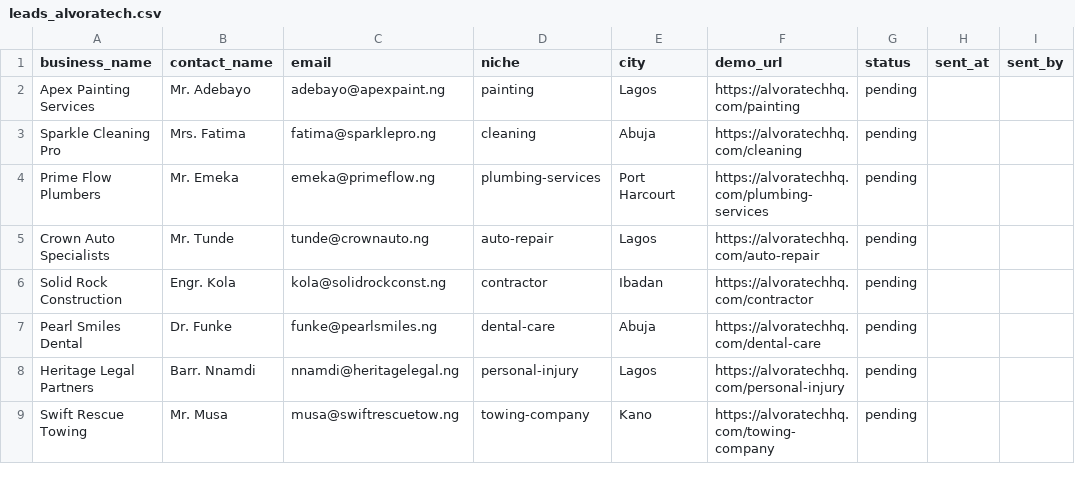
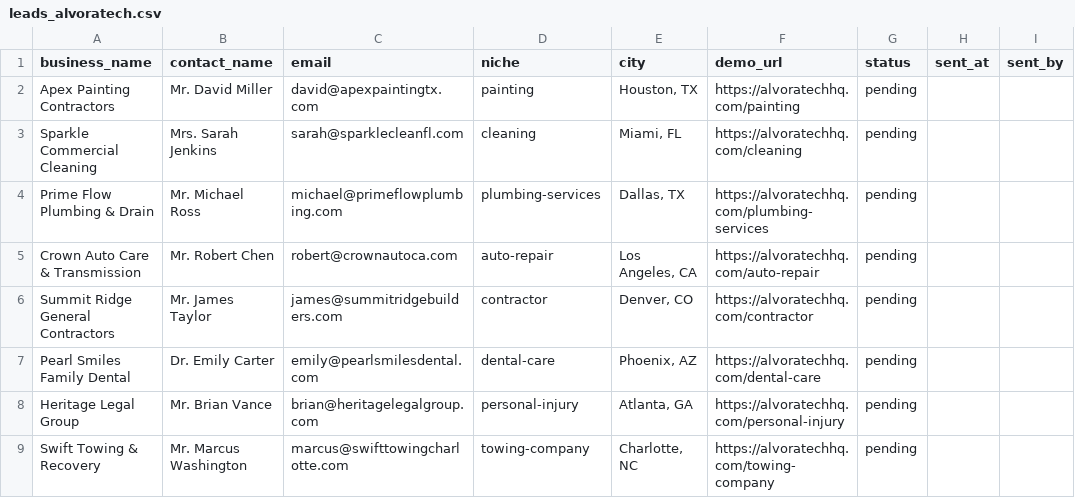
Before and after one commit to Harbixco/alvoratechhq, a CSV file: outreach/leads_alvoratech.csv, drawn as a sheet; only a part is shown; the diff covers the shown part only.

```diff
--- a/outreach/leads_alvoratech.csv
+++ b/outreach/leads_alvoratech.csv
@@ -1,9 +1,9 @@
 business_name,contact_name,email,niche,city,demo_url,status,sent_at,sent_by
-Apex Painting Services,Mr. Adebayo,adebayo@apexpaint.ng,painting,Lagos,https://alvoratechhq.com/painting,pending,,
-Sparkle Cleaning Pro,Mrs. Fatima,fatima@sparklepro.ng,cleaning,Abuja,https://alvoratechhq.com/cleaning,pending,,
-Prime Flow Plumbers,Mr. Emeka,emeka@primeflow.ng,plumbing-services,Port Harcourt,https://alvoratechhq.com/plumbing-services,pending,,
-Crown Auto Specialists,Mr. Tunde,tunde@crownauto.ng,auto-repair,Lagos,https://alvoratechhq.com/auto-repair,pending,,
-Solid Rock Construction,Engr. Kola,kola@solidrockconst.ng,contractor,Ibadan,https://alvoratechhq.com/contractor,pending,,
-Pearl Smiles Dental,Dr. Funke,funke@pearlsmiles.ng,dental-care,Abuja,https://alvoratechhq.com/dental-care,pending,,
-Heritage Legal Partners,Barr. Nnamdi,nnamdi@heritagelegal.ng,personal-injury,Lagos,https://alvoratechhq.com/personal-injury,pending,,
-Swift Rescue Towing,Mr. Musa,musa@swiftrescuetow.ng,towing-company,Kano,https://alvoratechhq.com/towing-company,pending,,
+Apex Painting Contractors,Mr. David Miller,david@apexpaintingtx.com,painting,"Houston, TX",https://alvoratechhq.com/painting,pending,,
+Sparkle Commercial Cleaning,Mrs. Sarah Jenkins,sarah@sparklecleanfl.com,cleaning,"Miami, FL",https://alvoratechhq.com/cleaning,pending,,
+Prime Flow Plumbing & Drain,Mr. Michael Ross,michael@primeflowplumbing.com,plumbing-services,"Dallas, TX",https://alvoratechhq.com/plumbing-services,pending,,
+Crown Auto Care & Transmission,Mr. Robert Chen,robert@crownautoca.com,auto-repair,"Los Angeles, CA",https://alvoratechhq.com/auto-repair,pending,,
+Summit Ridge General Contractors,Mr. James Taylor,james@summitridgebuilders.com,contractor,"Denver, CO",https://alvoratechhq.com/contractor,pending,,
+Pearl Smiles Family Dental,Dr. Emily Carter,emily@pearlsmilesdental.com,dental-care,"Phoenix, AZ",https://alvoratechhq.com/dental-care,pending,,
+Heritage Legal Group,Mr. Brian Vance,brian@heritagelegalgroup.com,personal-injury,"Atlanta, GA",https://alvoratechhq.com/personal-injury,pending,,
+Swift Towing & Recovery,Mr. Marcus Washington,marcus@swifttowingcharlotte.com,towing-company,"Charlotte, NC",https://alvoratechhq.com/towing-company,pending,,
```
Also changed, not shown: 4 added rows, 4 removed rows and 32 edited cells elsewhere in this file, 6 other files.
